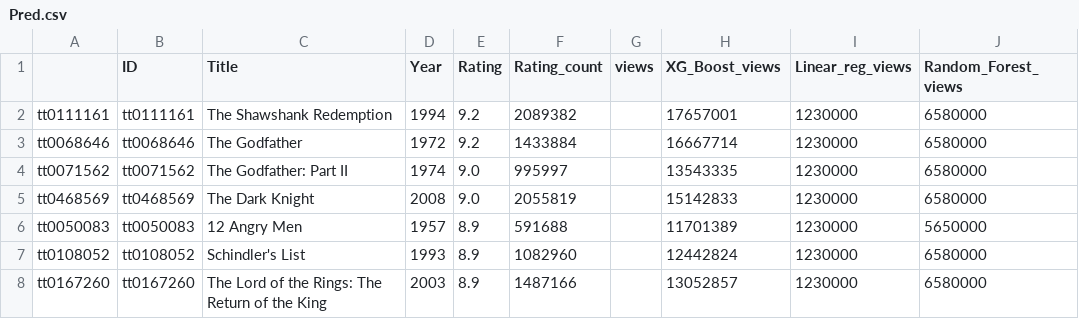
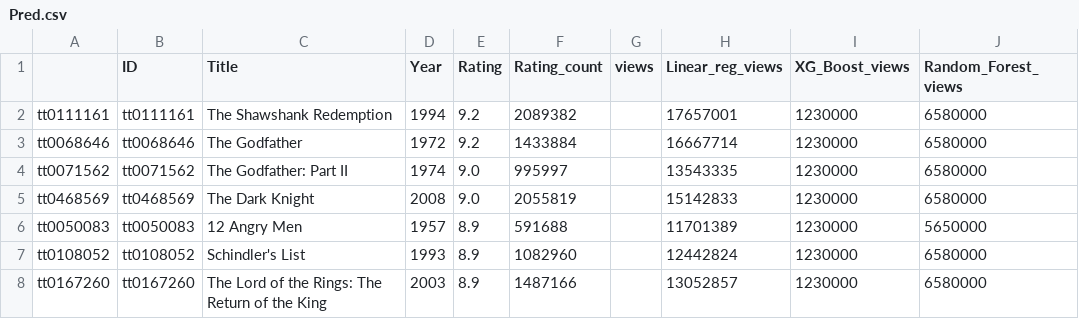
Before and after one commit to Venky0892/DataScienceTask, a CSV file: movie_views/Pred.csv, drawn as a sheet; only a part is shown.

```diff
--- a/movie_views/Pred.csv
+++ b/movie_views/Pred.csv
@@ -1,2 +1,2 @@
-,ID,Title,Year,Rating,Rating_count,views,XG_Boost_views,Linear_reg_views,Random_Forest_views
+,ID,Title,Year,Rating,Rating_count,views,Linear_reg_views,XG_Boost_views,Random_Forest_views
 tt0111161,tt0111161,The Shawshank Redemption,1994,9.2,2089382,,17657001,1230000,6580000
```
Also changed, not shown: 2 other files.
